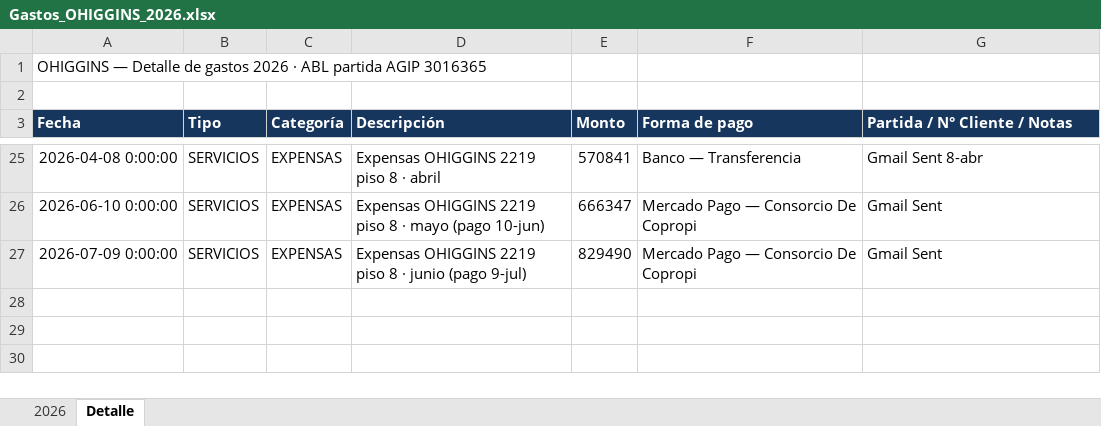
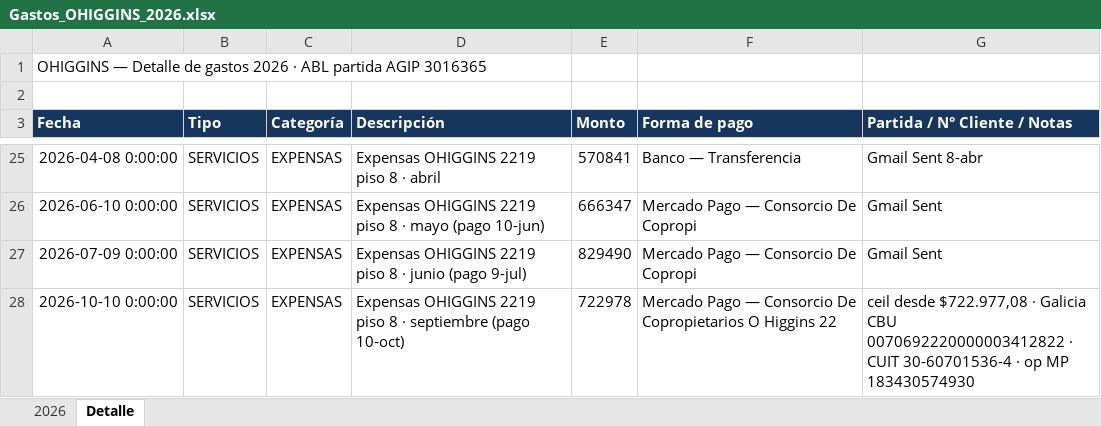
Before and after one commit to solzito148/budget, an Excel workbook: OHIGGINS/Gastos_OHIGGINS_2026.xlsx, sheet Detalle, drawn as a sheet; only a part is shown, gaps mark what is left out; values as stored, in another font and other column widths than the file's, no borders; the diff names each change by its address in the sheet, - before the commit and + after, or states it on an @@ line.

```diff
--- a/OHIGGINS/Gastos_OHIGGINS_2026.xlsx (sheet Detalle)
+++ b/OHIGGINS/Gastos_OHIGGINS_2026.xlsx (sheet Detalle)
+row 28: 2026-10-10 0:00:00 | SERVICIOS | EXPENSAS | Expensas OHIGGINS 2219 piso 8 · septiembre (pago 10-oct) | 722978 | Mercado Pago — Consorcio De Copropietarios O Higgins 22 | ceil desde $722.977,08 · Galicia CBU 0070692220000003412822 · CUIT 30-60701536-4 · op MP 183430574930
```
Also changed, not shown: sheet 2026, CIUDAD/Gastos_CIUDAD_1132_2026.xlsx, SOL/Gastos_SOL_2026.xlsx.
